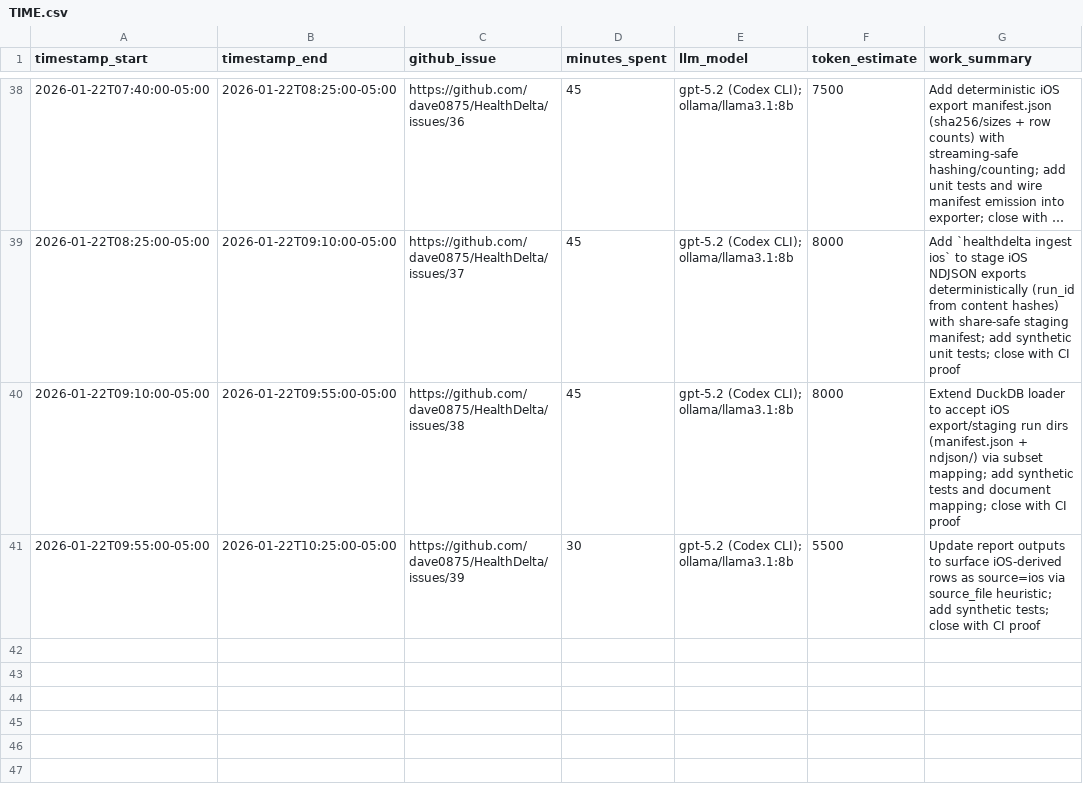
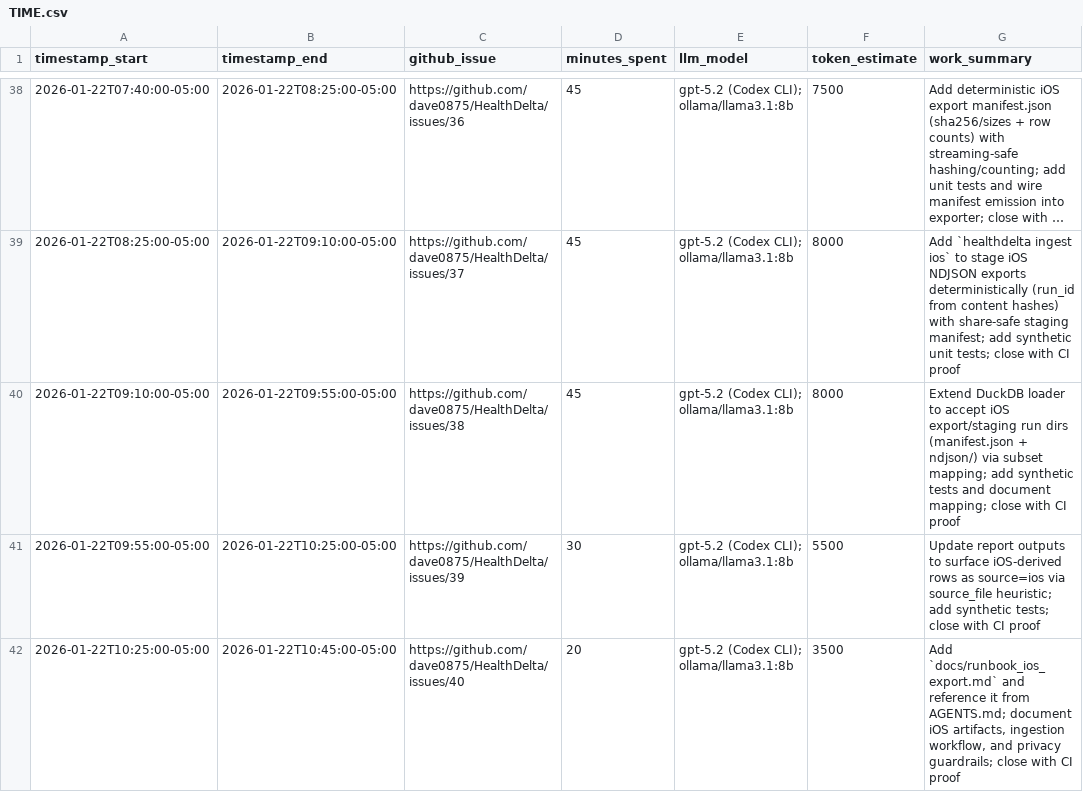
Before and after one commit to dave0875/HealthDelta, a CSV file: TIME.csv, drawn as a sheet; only a part is shown, gaps mark what is left out; long unchanged cells end in ….

Commit message:
docs: add iOS export runbook (#40)

```diff
--- a/TIME.csv
+++ b/TIME.csv
@@ -41 +41,2 @@ timestamp_start,timestamp_end,github_issue,minutes_spent,llm_model,token_estimat
 2026-01-22T09:55:00-05:00,2026-01-22T10:25:00-05:00,https://github.com/dave0875/HealthDelta/issues/39,30,"gpt-5.2 (Codex CLI); ollama/llama3.1:8b",5500,"Update report outputs to surface iOS-derived rows as source=ios via source_file heuristic; add synthetic tests; close with CI proof"
+2026-01-22T10:25:00-05:00,2026-01-22T10:45:00-05:00,https://github.com/dave0875/HealthDelta/issues/40,20,"gpt-5.2 (Codex CLI); ollama/llama3.1:8b",3500,"Add `docs/runbook_ios_export.md` and reference it from AGENTS.md; document iOS artifacts, ingestion workflow, and privacy guardrails; close with CI proof"
```
Also changed, not shown: 6 other files.
